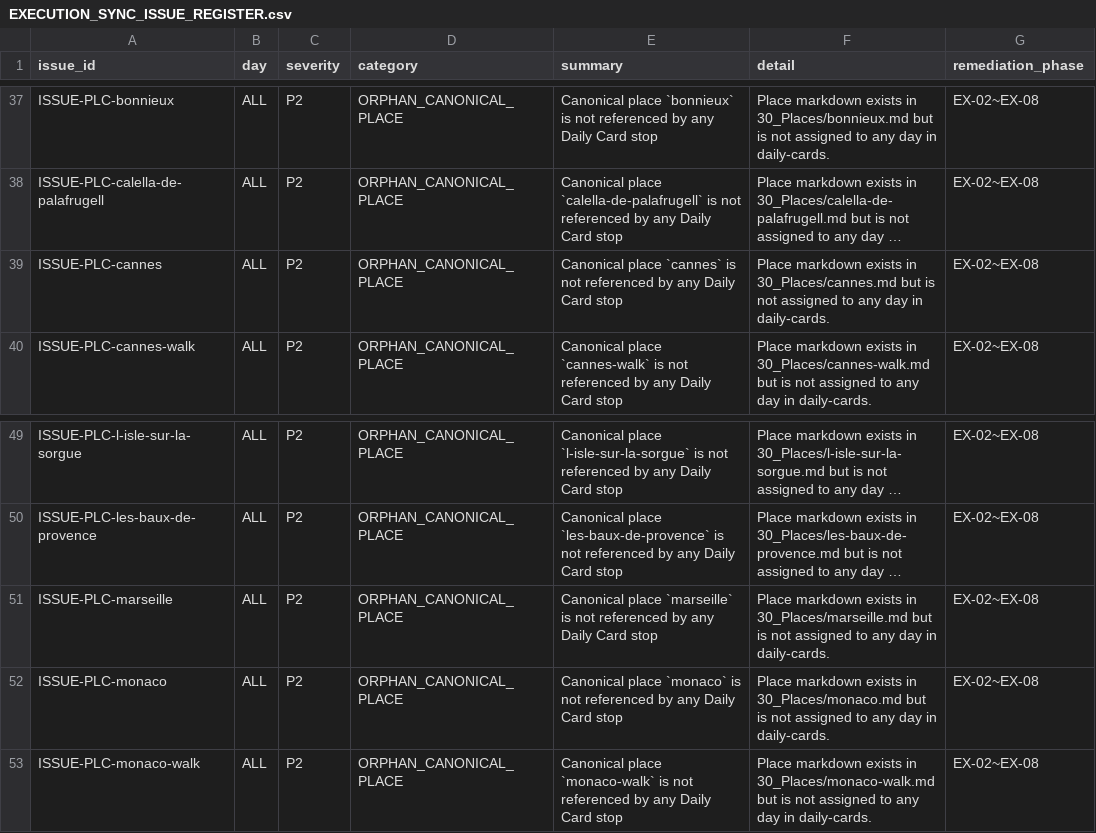
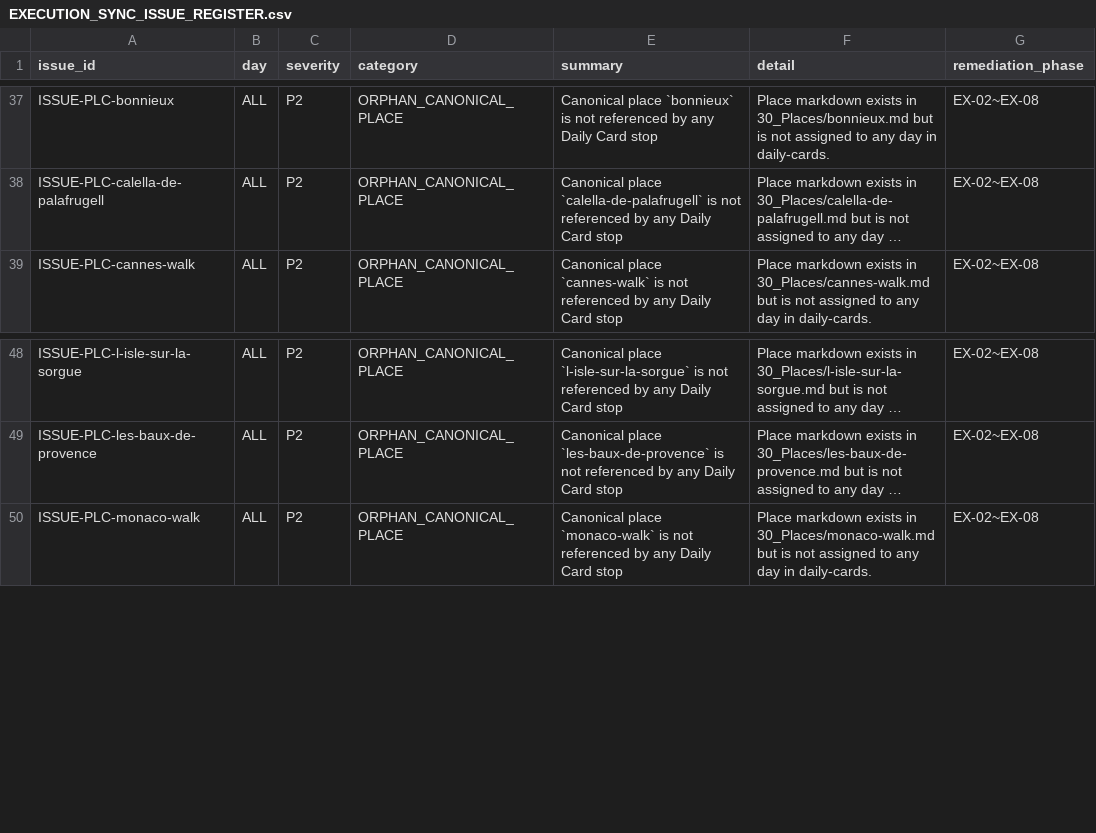
Before and after one commit to jeongjae/SP-FR-guidebook, a CSV file: EXECUTION_SYNC_ISSUE_REGISTER.csv, drawn as a sheet; only a part is shown, gaps mark what is left out; long unchanged cells end in …; the diff names each change by its address in the sheet, - before the commit and + after, or states it on an @@ line.

Commit message:
feat(links): EX-11A Daily Page to Existing Place Linkage Audit and place_ref repair

```diff
--- a/EXECUTION_SYNC_ISSUE_REGISTER.csv
+++ b/EXECUTION_SYNC_ISSUE_REGISTER.csv
-row 39: ISSUE-PLC-cannes | ALL | P2 | ORPHAN_CANONICAL_PLACE | Canonical place `cannes` is not referenced by any Daily Card stop | Place markdown exists in 30_Places/cannes.md but is not assigned to any day in daily-cards. | EX-02~EX-08
-row 51: ISSUE-PLC-marseille | ALL | P2 | ORPHAN_CANONICAL_PLACE | Canonical place `marseille` is not referenced by any Daily Card stop | Place markdown exists in 30_Places/marseille.md but is not assigned to any day in daily-cards. | EX-02~EX-08
-row 52: ISSUE-PLC-monaco | ALL | P2 | ORPHAN_CANONICAL_PLACE | Canonical place `monaco` is not referenced by any Daily Card stop | Place markdown exists in 30_Places/monaco.md but is not assigned to any day in daily-cards. | EX-02~EX-08
```
Also changed, not shown: DAY_EXECUTION_INVENTORY.csv, DAY_FEASIBILITY_MATRIX.csv, 13 other files.
